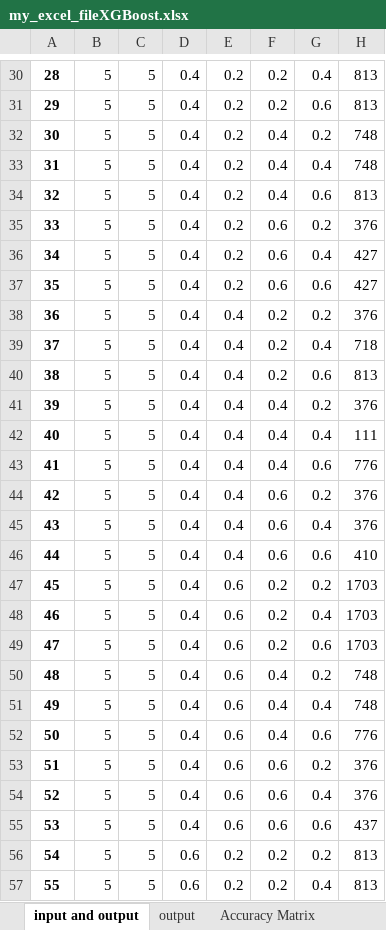
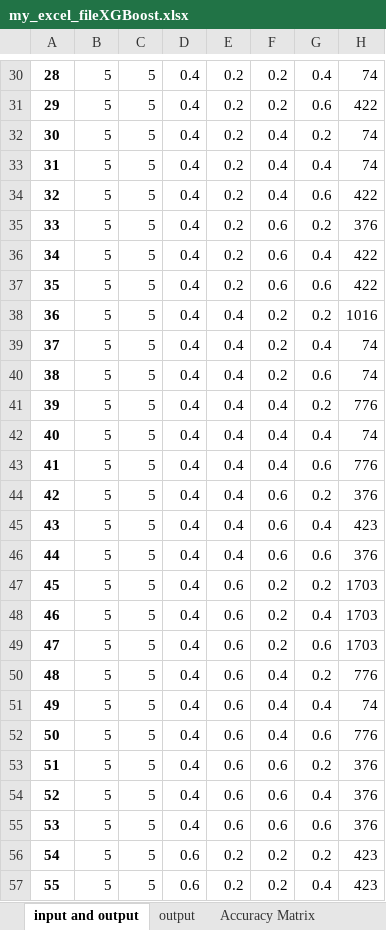
Before and after one commit to developerMathi/SVM_FYPFinal, an Excel workbook: venvs/my_excel_fileXGBoost.xlsx, sheet input and output, drawn as a sheet; only a part is shown, gaps mark what is left out; values as stored, in another font and other column widths than the file's, no borders; the diff covers the shown part only; the diff names each change by its address in the sheet, - before the commit and + after, or states it on an @@ line.

```diff
--- a/venvs/my_excel_fileXGBoost.xlsx (sheet input and output)
+++ b/venvs/my_excel_fileXGBoost.xlsx (sheet input and output)
-H30: 813
+H30: 74
-H31: 813
+H31: 422
-H32:H33: 748
+H32:H33: 74
-H34: 813
+H34: 422
-H36:H37: 427
+H36:H37: 422
-H38: 376
+H38: 1016
-H39: 718
+H39: 74
-H40: 813
+H40: 74
-H41: 376
+H41: 776
-H42: 111
+H42: 74
-H45: 376
+H45: 423
-H46: 410
+H46: 376
-H50: 748
+H50: 776
-H51: 748
+H51: 74
-H55: 437
+H55: 376
-H56:H57: 813
+H56:H57: 423
```
Also changed, not shown: 39 edited cells elsewhere in this sheet, sheet output, sheet Accuracy Matrix, venvs/my_excel_file.xlsx, venvs/my_excel_fileRandomForest.xlsx, 3 other files.
